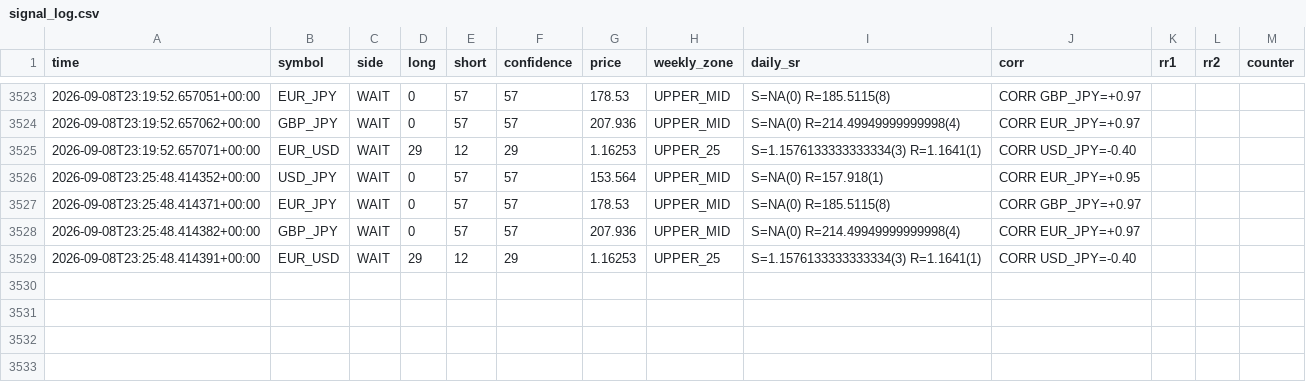
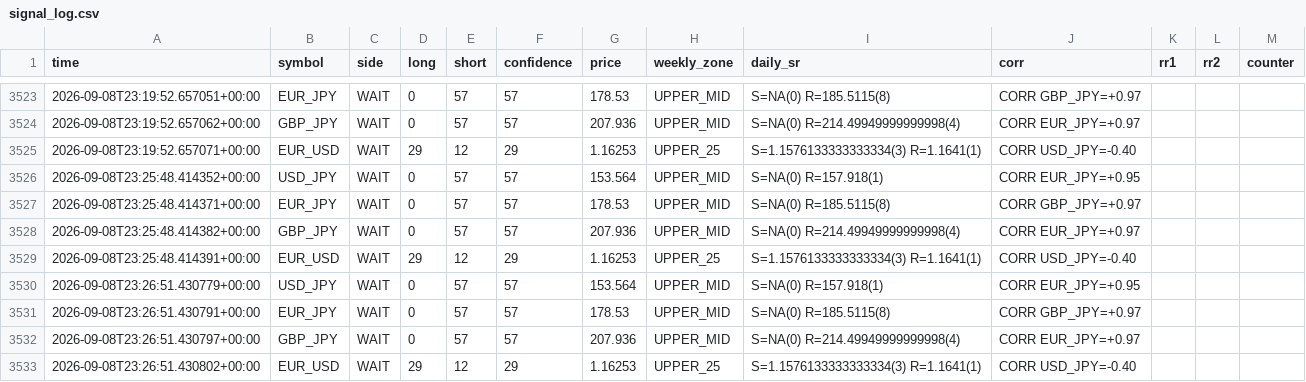
Before and after one commit to 9pf4trk4st-design/shinsum-arare-monitor, a CSV file: fx_state/signal_log.csv, drawn as a sheet; only a part is shown, gaps mark what is left out; the diff names each change by its address in the sheet, - before the commit and + after, or states it on an @@ line.

```diff
--- a/fx_state/signal_log.csv
+++ b/fx_state/signal_log.csv
+row 3530: 2026-09-08T23:26:51.430779+00:00 | USD_JPY | WAIT | 0 | 57 | 57 | 153.564 | UPPER_MID | S=NA(0) R=157.918(1) | CORR EUR_JPY=+0.95
+row 3531: 2026-09-08T23:26:51.430791+00:00 | EUR_JPY | WAIT | 0 | 57 | 57 | 178.53 | UPPER_MID | S=NA(0) R=185.5115(8) | CORR GBP_JPY=+0.97
+row 3532: 2026-09-08T23:26:51.430797+00:00 | GBP_JPY | WAIT | 0 | 57 | 57 | 207.936 | UPPER_MID | S=NA(0) R=214.49949999999998(4) | CORR EUR_JPY=+0.97
+row 3533: 2026-09-08T23:26:51.430802+00:00 | EUR_USD | WAIT | 29 | 12 | 29 | 1.16253 | UPPER_25 | S=1.1576133333333334(3) R=1.1641(1) | CORR USD_JPY=-0.40
```
Also changed, not shown: 1 other file.
